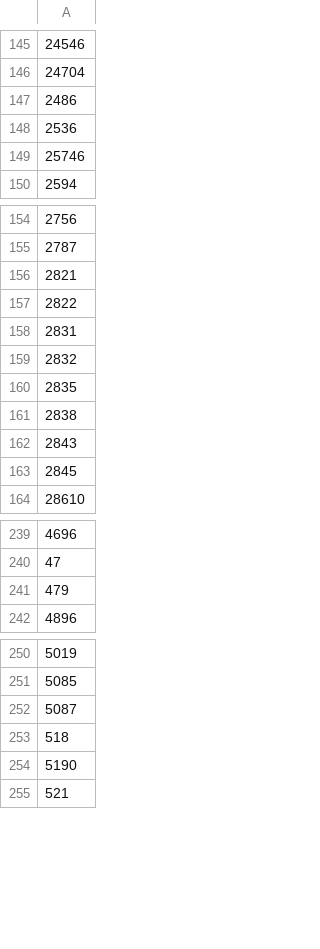
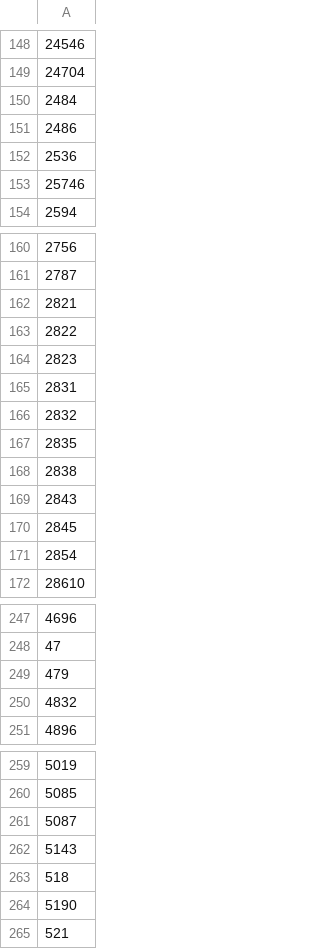
Before and after one commit to webgalo/webgalo, a CSV file: numista/published_coins.csv, drawn as a sheet; only a part is shown, gaps mark what is left out; the diff covers the shown part only; the diff names each change by its address in the sheet, - before the commit and + after, or states it on an @@ line.

```diff
--- a/numista/published_coins.csv
+++ b/numista/published_coins.csv
+row 150: 2484
+row 164: 2823
+row 171: 2854
+row 250: 4832
+row 262: 5143
```
Also changed, not shown: 104 added rows and 1 edited cell elsewhere in this file, 15 other files.
